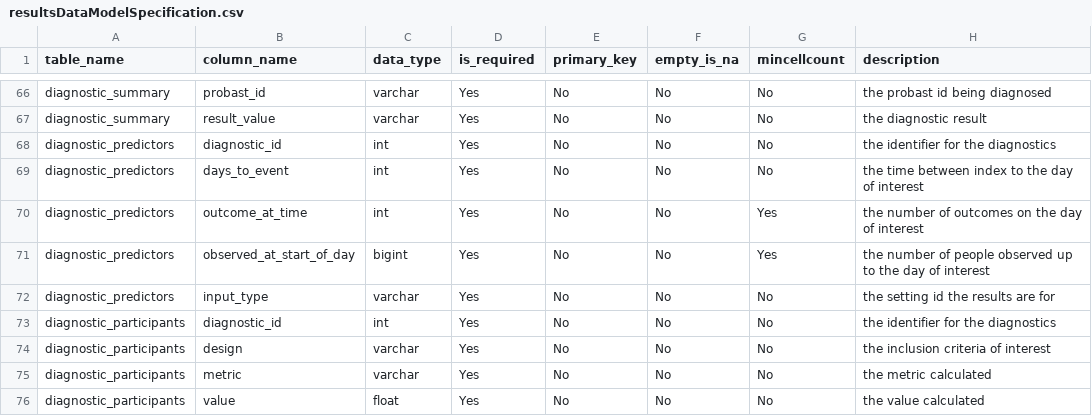
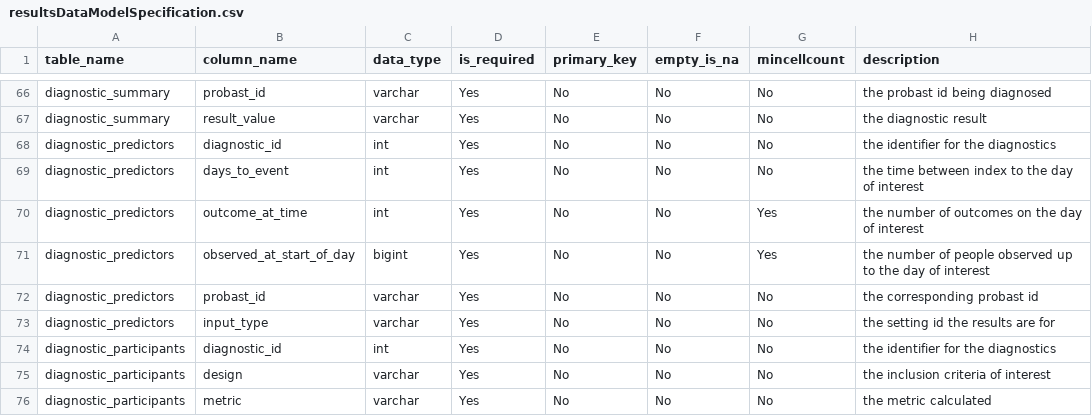
Before and after one commit to OHDSI/PatientLevelPrediction, a CSV file: inst/settings/resultsDataModelSpecification.csv, drawn as a sheet; only a part is shown, gaps mark what is left out; the shorter side is filled out with more unchanged rows; the diff names each change by its address in the sheet, - before the commit and + after, or states it on an @@ line.

Commit message:
fix(results): specify diagnostic predictor probast id

```diff
--- a/inst/settings/resultsDataModelSpecification.csv
+++ b/inst/settings/resultsDataModelSpecification.csv
+row 72: diagnostic_predictors | probast_id | varchar | Yes | No | No | No | the corresponding probast id
```
Also changed, not shown: 2 other files.
